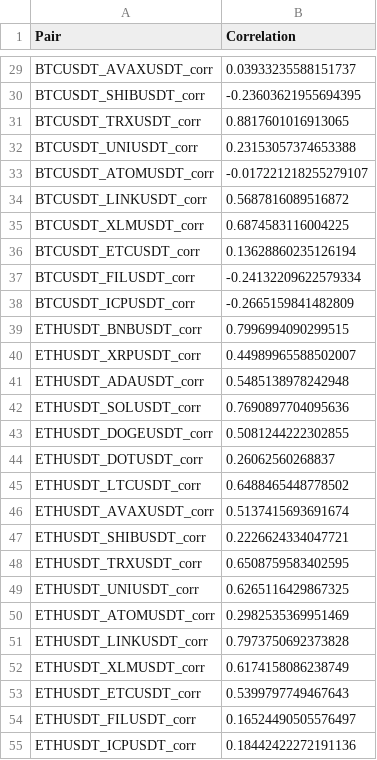
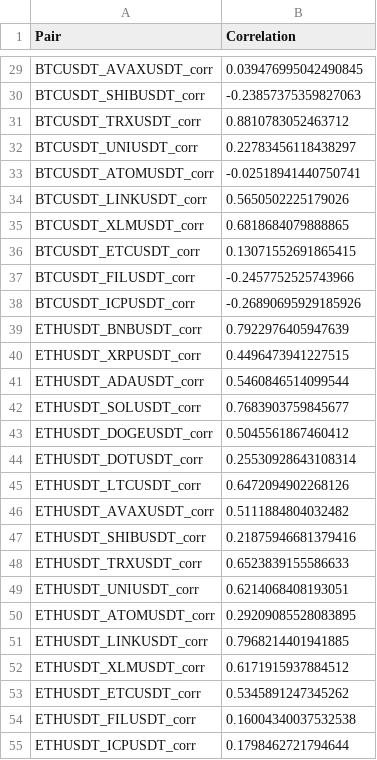
Before and after one commit to DarkBenky/tradely, a CSV file: correlations.csv, drawn as a sheet; only a part is shown, gaps mark what is left out; the diff covers the shown part only; the diff names each change by its address in the sheet, - before the commit and + after, or states it on an @@ line.

```diff
--- a/correlations.csv
+++ b/correlations.csv
-B29 (Correlation): 0.03933235588151737
+B29 (Correlation): 0.039476995042490845
-B30 (Correlation): -0.23603621955694395
+B30 (Correlation): -0.23857375359827063
-B31 (Correlation): 0.8817601016913065
+B31 (Correlation): 0.8810783052463712
-B32 (Correlation): 0.23153057374653388
+B32 (Correlation): 0.22783456118438297
-B33 (Correlation): -0.017221218255279107
+B33 (Correlation): -0.02518941440750741
-B34 (Correlation): 0.5687816089516872
+B34 (Correlation): 0.5650502225179026
-B35 (Correlation): 0.6874583116004225
+B35 (Correlation): 0.6818684079888865
-B36 (Correlation): 0.13628860235126194
+B36 (Correlation): 0.13071552691865415
-B37 (Correlation): -0.24132209622579334
+B37 (Correlation): -0.2457752525743966
-B38 (Correlation): -0.2665159841482809
+B38 (Correlation): -0.26890695929185926
-B39 (Correlation): 0.7996994090299515
+B39 (Correlation): 0.7922976405947639
-B40 (Correlation): 0.44989965588502007
+B40 (Correlation): 0.4496473941227515
-B41 (Correlation): 0.5485138978242948
+B41 (Correlation): 0.5460846514099544
-B42 (Correlation): 0.7690897704095636
+B42 (Correlation): 0.7683903759845677
-B43 (Correlation): 0.5081244222302855
+B43 (Correlation): 0.5045561867460412
-B44 (Correlation): 0.26062560268837
+B44 (Correlation): 0.25530928643108314
-B45 (Correlation): 0.6488465448778502
+B45 (Correlation): 0.6472094902268126
-B46 (Correlation): 0.5137415693691674
+B46 (Correlation): 0.5111884804032482
-B47 (Correlation): 0.2226624334047721
+B47 (Correlation): 0.21875946681379416
-B48 (Correlation): 0.6508759583402595
+B48 (Correlation): 0.6523839155586633
-B49 (Correlation): 0.6265116429867325
+B49 (Correlation): 0.6214068408193051
-B50 (Correlation): 0.2982535369951469
+B50 (Correlation): 0.29209085528083895
-B51 (Correlation): 0.7973750692373828
+B51 (Correlation): 0.7968214401941885
-B52 (Correlation): 0.6174158086238749
+B52 (Correlation): 0.6171915937884512
-B53 (Correlation): 0.5399797749467643
+B53 (Correlation): 0.5345891247345262
-B54 (Correlation): 0.16524490505576497
+B54 (Correlation): 0.16004340037532538
-B55 (Correlation): 0.18442422272191136
+B55 (Correlation): 0.1798462721794644
```
Also changed, not shown: 163 edited cells elsewhere in this file, 7 other files.
